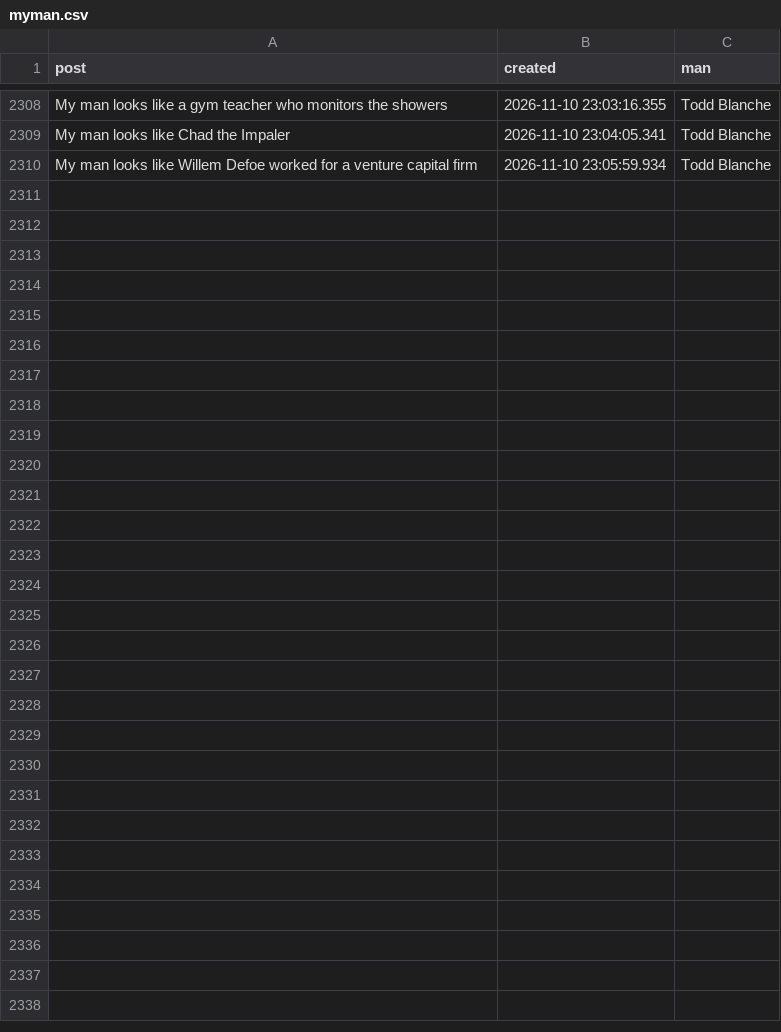
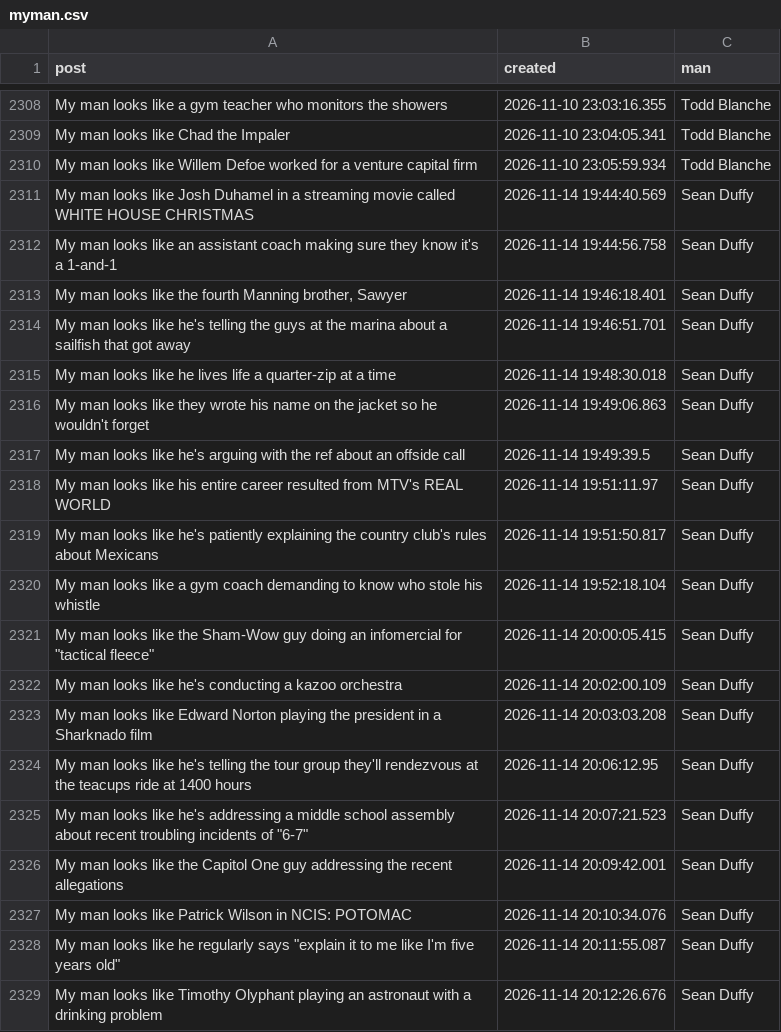
Before and after one commit to eddelbuettel/myman, a CSV file: inst/myman/myman.csv, drawn as a sheet; only a part is shown, gaps mark what is left out; the diff covers the shown part only.

Commit message:
Wave fifteen with (so far) 49 new posts

```diff
--- a/inst/myman/myman.csv
+++ b/inst/myman/myman.csv
@@ -2310 +2310,20 @@
 "My man looks like Willem Defoe worked for a venture capital firm",2026-11-10 23:05:59.934,"Todd Blanche"
+"My man looks like Josh Duhamel in a streaming movie called WHITE HOUSE CHRISTMAS",2026-11-14 19:44:40.569,"Sean Duffy"
+"My man looks like an assistant coach making sure they know it's a 1-and-1",2026-11-14 19:44:56.758,"Sean Duffy"
+"My man looks like the fourth Manning brother, Sawyer",2026-11-14 19:46:18.401,"Sean Duffy"
+"My man looks like he's telling the guys at the marina about a sailfish that got away",2026-11-14 19:46:51.701,"Sean Duffy"
+"My man looks like he lives life a quarter-zip at a time",2026-11-14 19:48:30.018,"Sean Duffy"
+"My man looks like they wrote his name on the jacket so he wouldn't forget",2026-11-14 19:49:06.863,"Sean Duffy"
+"My man looks like he's arguing with the ref about an offside call",2026-11-14 19:49:39.5,"Sean Duffy"
+"My man looks like his entire career resulted from MTV's REAL WORLD",2026-11-14 19:51:11.97,"Sean Duffy"
+"My man looks like he's patiently explaining the country club's rules about Mexicans",2026-11-14 19:51:50.817,"Sean Duffy"
+"My man looks like a gym coach demanding to know who stole his whistle",2026-11-14 19:52:18.104,"Sean Duffy"
+"My man looks like the Sham-Wow guy doing an infomercial for ""tactical fleece""",2026-11-14 20:00:05.415,"Sean Duffy"
+"My man looks like he's conducting a kazoo orchestra",2026-11-14 20:02:00.109,"Sean Duffy"
+"My man looks like Edward Norton playing the president in a Sharknado film",2026-11-14 20:03:03.208,"Sean Duffy"
+"My man looks like he's telling the tour group they'll rendezvous at the teacups ride at 1400 hours",2026-11-14 20:06:12.95,"Sean Duffy"
+"My man looks like he's addressing a middle school assembly about recent troubling incidents of ""6-7""",2026-11-14 20:07:21.523,"Sean Duffy"
+"My man looks like the Capitol One guy addressing the recent allegations",2026-11-14 20:09:42.001,"Sean Duffy"
+"My man looks like Patrick Wilson in NCIS: POTOMAC",2026-11-14 20:10:34.076,"Sean Duffy"
+"My man looks like he regularly says ""explain it to me like I'm five years old""",2026-11-14 20:11:55.087,"Sean Duffy"
+"My man looks like Timothy Olyphant playing an astronaut with a drinking problem",2026-11-14 20:12:26.676,"Sean Duffy"
```
Also changed, not shown: 30 added rows elsewhere in this file, 5 other files.
